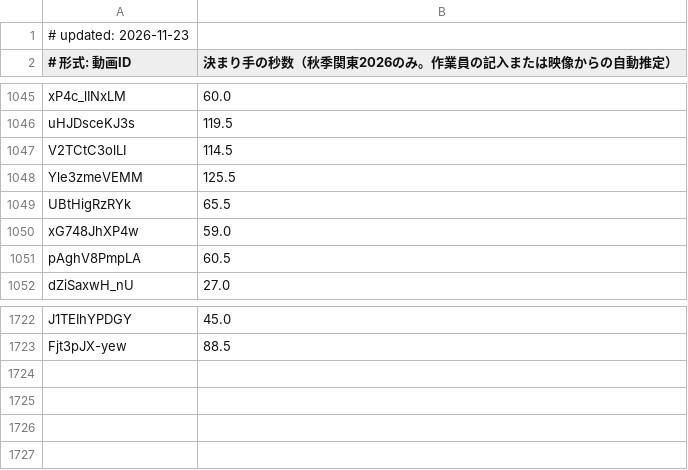
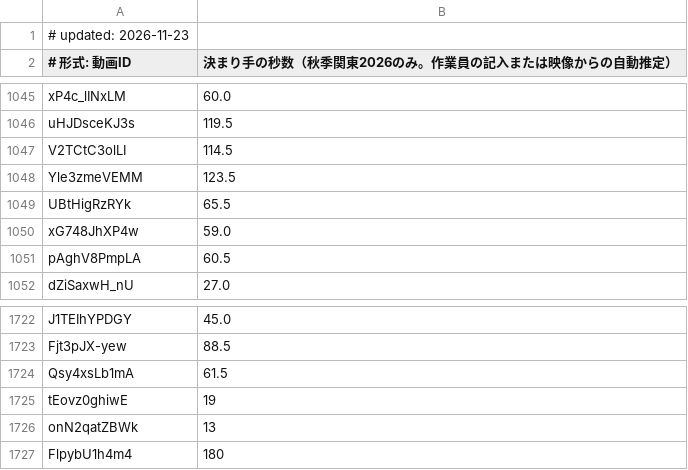
Before and after one commit to sportschanbaragakuseirenmei/member-video-list, a TSV file: data/strike.tsv, drawn as a sheet; only a part is shown, gaps mark what is left out.

```diff
--- a/data/strike.tsv
+++ b/data/strike.tsv
@@ -1047,3 +1047,3 @@ uHJDsceKJ3s	119.5
 V2TCtC3olLI	114.5
-Yle3zmeVEMM	125.5
+Yle3zmeVEMM	123.5
 UBtHigRzRYk	65.5
@@ -1723 +1723,5 @@ J1TEIhYPDGY	45.0
 Fjt3pJX-yew	88.5
+Qsy4xsLb1mA	61.5
+tEovz0ghiwE	19
+onN2qatZBWk	13
+FlpybU1h4m4	180
```
